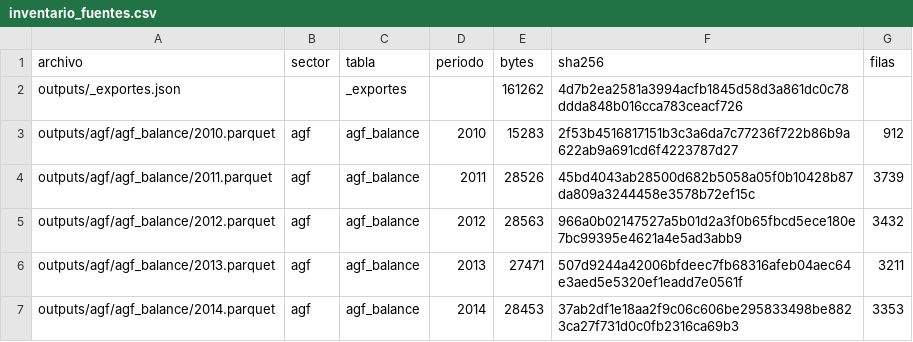
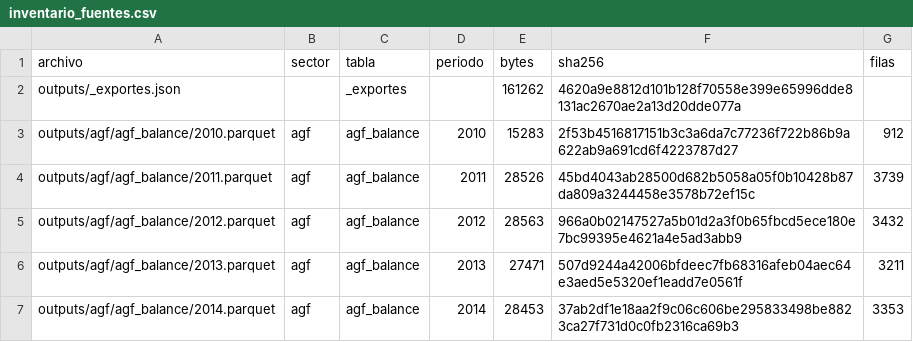
Before and after one commit to joaquinignaciomondaca-code/Sistema_de_Informacion_Financiera_de_Chile, a CSV file: docs/reproducibilidad/inventario_fuentes.csv, drawn as a sheet; only a part is shown.

```diff
--- a/docs/reproducibilidad/inventario_fuentes.csv
+++ b/docs/reproducibilidad/inventario_fuentes.csv
@@ -1,3 +1,3 @@
 archivo,sector,tabla,periodo,bytes,sha256,filas
-outputs/_exportes.json,,_exportes,,161262,4d7b2ea2581a3994acfb1845d58d3a861dc0c78ddda848b016cca783ceacf726,
+outputs/_exportes.json,,_exportes,,161262,4620a9e8812d101b128f70558e399e65996dde8131ac2670ae2a13d20dde077a,
 outputs/agf/agf_balance/2010.parquet,agf,agf_balance,2010,15283,2f53b4516817151b3c3a6da7c77236f722b86b9a622ab9a691cd6f4223787d27,912
```
Also changed, not shown: 1 other file.
